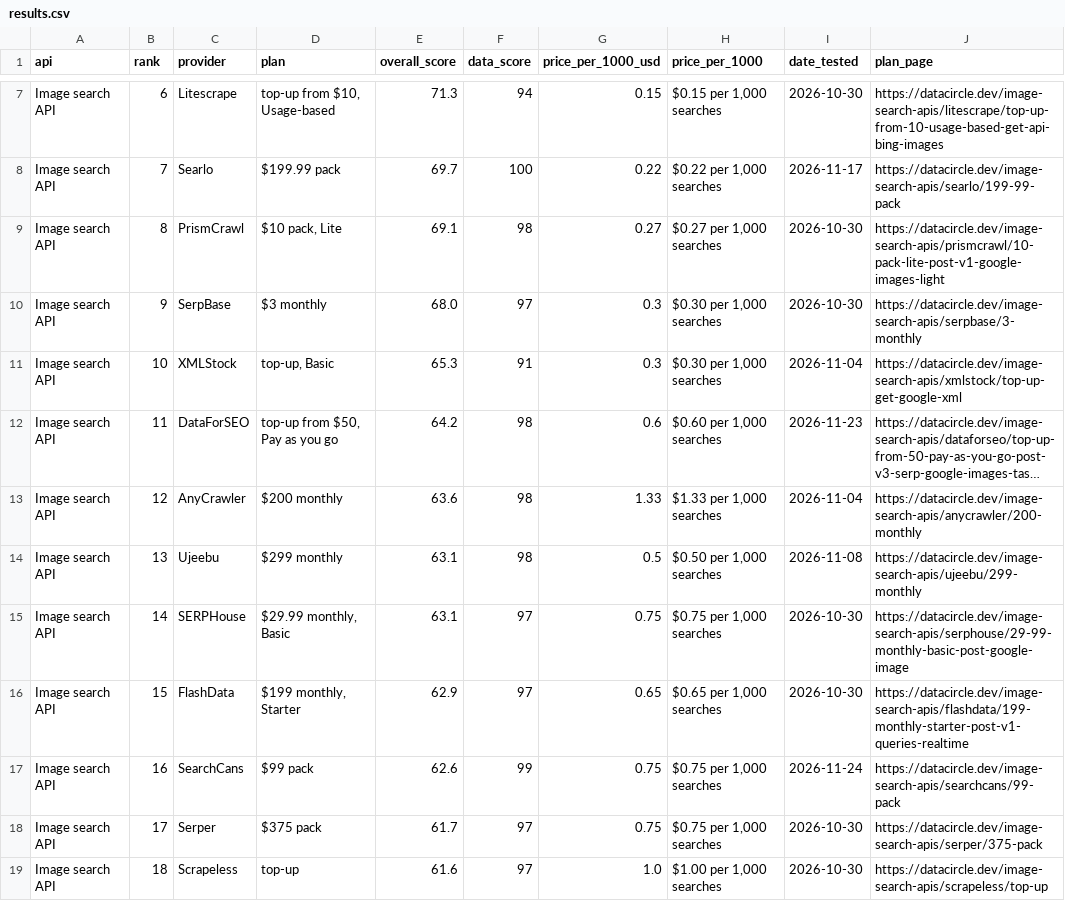
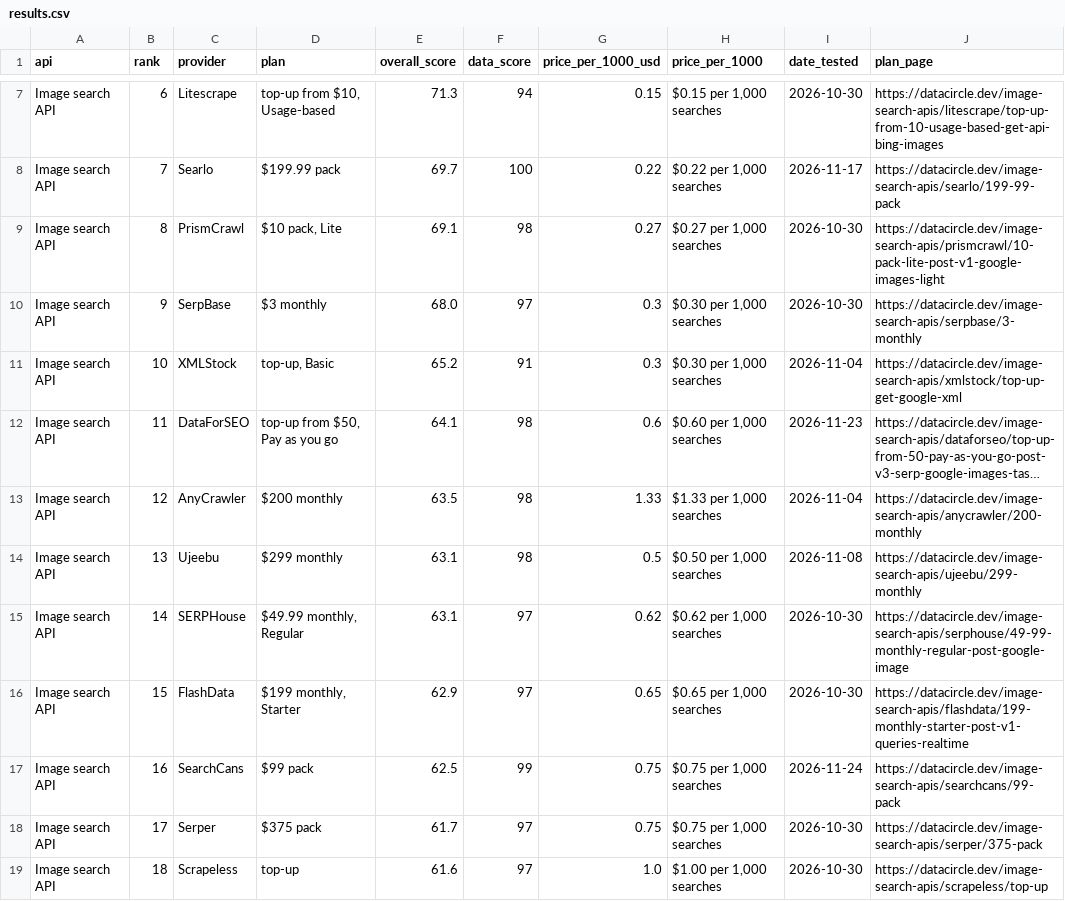
Before and after one commit to waynehamadi/best-image-search-api, a CSV file: results.csv, drawn as a sheet; only a part is shown, gaps mark what is left out; long unchanged cells end in …; the diff covers the shown part only; the diff names each change by its address in the sheet, - before the commit and + after, or states it on an @@ line.

Commit message:
Benchmark results from datacircle.dev

```diff
--- a/results.csv
+++ b/results.csv
-E11 (overall_score): 65.3
+E11 (overall_score): 65.2
-E12 (overall_score): 64.2
+E12 (overall_score): 64.1
-E13 (overall_score): 63.6
+E13 (overall_score): 63.5
-D15 (plan): $29.99 monthly, Basic
+D15 (plan): $49.99 monthly, Regular
-G15 (price_per_1000_usd): 0.75
+G15 (price_per_1000_usd): 0.62
-H15 (price_per_1000): $0.75 per 1,000 searches
+H15 (price_per_1000): $0.62 per 1,000 searches
-J15 (plan_page): https://datacircle.dev/image-search-apis/serphouse/29-99-monthly-basic-post-google-image
+J15 (plan_page): https://datacircle.dev/image-search-apis/serphouse/49-99-monthly-regular-post-google-image
-E17 (overall_score): 62.6
+E17 (overall_score): 62.5
```
Also changed, not shown: 15 edited cells elsewhere in this file, 1 other file.
